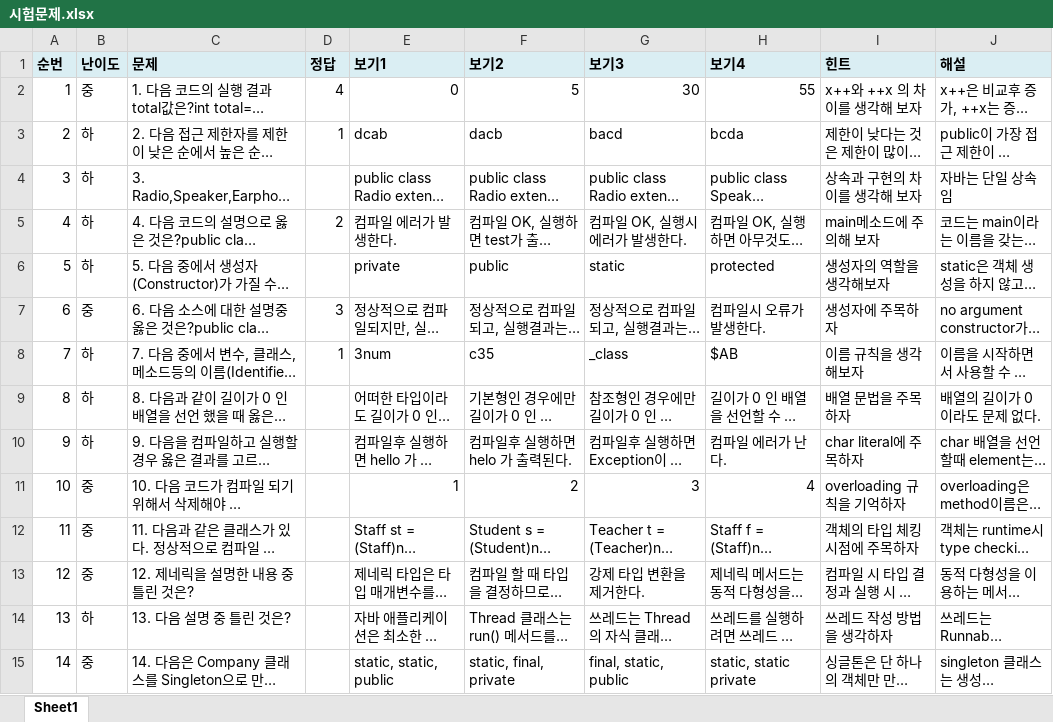
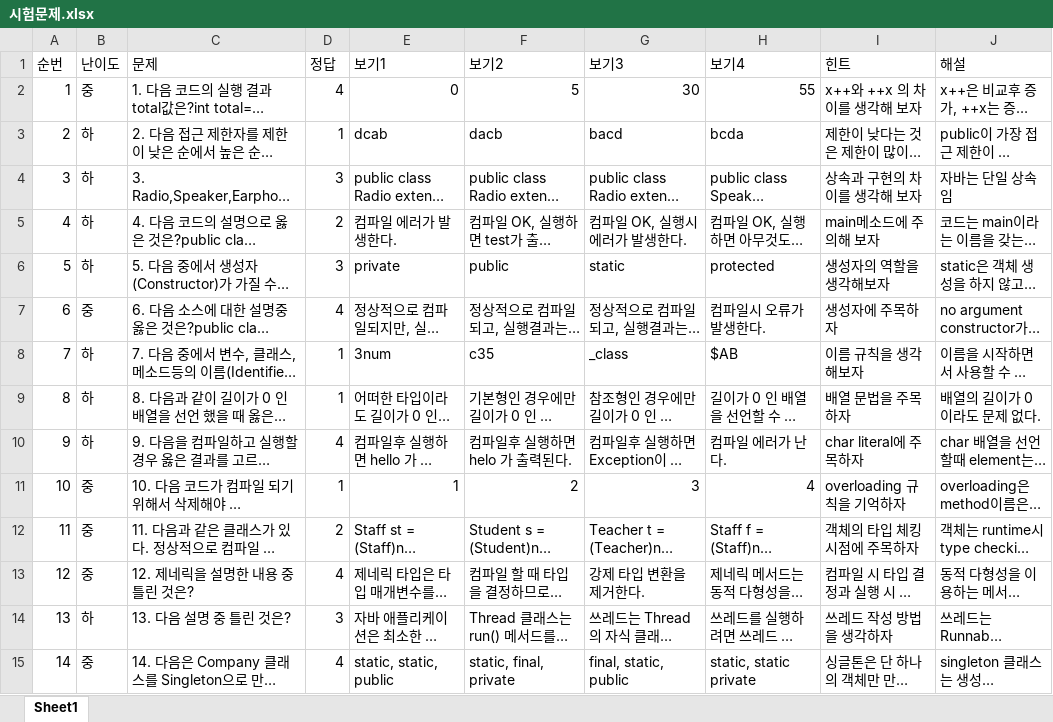
Before and after one commit to nojong99/TIL, an Excel workbook: 1001/시험문제.xlsx, sheet Sheet1, drawn as a sheet; only a part is shown; long unchanged cells end in …; values as stored, in another font and other column widths than the file's, no borders; the diff covers the shown part only; the diff names each change by its address in the sheet, - before the commit and + after, or states it on an @@ line.

```diff
--- a/1001/시험문제.xlsx (sheet Sheet1)
+++ b/1001/시험문제.xlsx (sheet Sheet1)
@@ A1:J1 fill: #DAEEF3 → none, bold: on → off @@
-D4 (정답): (empty)
+D4 (정답): 3
-D6 (정답): (empty)
+D6 (정답): 3
-D7 (정답): 3
+D7 (정답): 4
-D9 (정답): (empty)
+D9 (정답): 1
-D10 (정답): (empty)
+D10 (정답): 4
-D11 (정답): (empty)
+D11 (정답): 1
-D12 (정답): (empty)
+D12 (정답): 2
-D13 (정답): (empty)
+D13 (정답): 4
-D14 (정답): (empty)
+D14 (정답): 3
-D15 (정답): (empty)
+D15 (정답): 4
```
Also changed, not shown: 5 hidden or unhidden rows and 6 edited cells elsewhere in this sheet, 10 other files.
